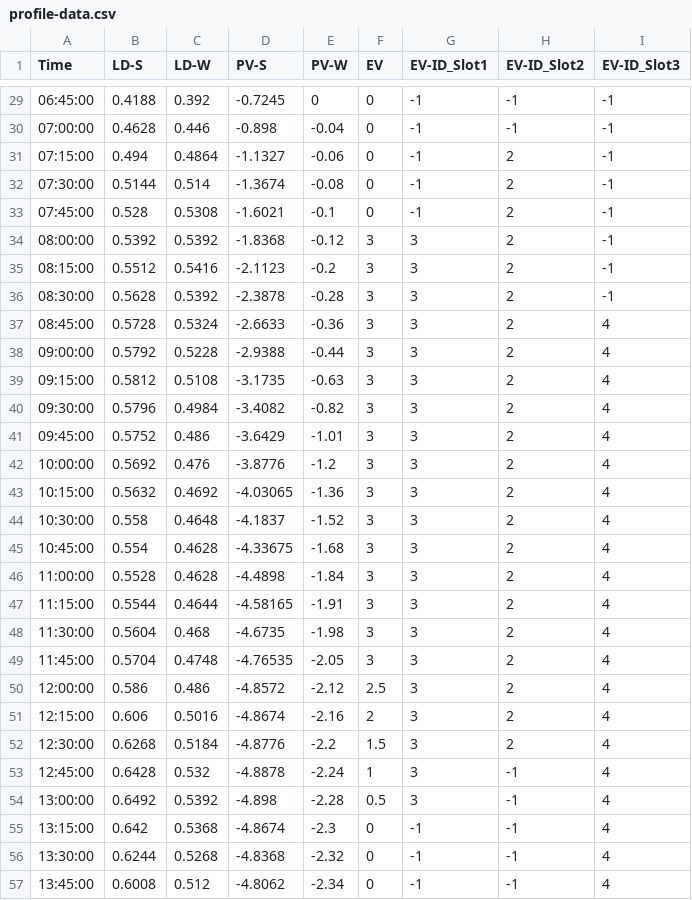
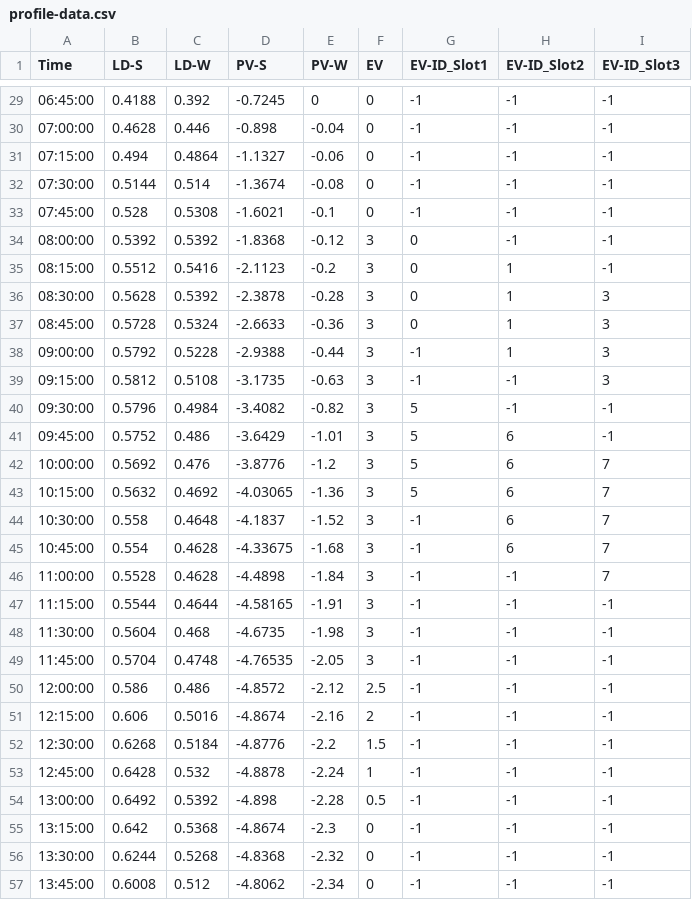
Before and after one commit to openswarm-eu/bifrost-openswarm-module-asset-simulator, a CSV file: data/csv/profile-data.csv, drawn as a sheet; only a part is shown, gaps mark what is left out; the diff covers the shown part only.

```diff
--- a/data/csv/profile-data.csv
+++ b/data/csv/profile-data.csv
@@ -30,28 +30,28 @@ Time;LD-S;LD-W;PV-S;PV-W;EV;EV-ID_Slot1;EV-ID_Slot2;EV-ID_Slot3
 07:00:00;0.4628;0.446;-0.898;-0.04;0;-1;-1;-1
-07:15:00;0.494;0.4864;-1.1327;-0.06;0;-1;2;-1
-07:30:00;0.5144;0.514;-1.3674;-0.08;0;-1;2;-1
-07:45:00;0.528;0.5308;-1.6021;-0.1;0;-1;2;-1
-08:00:00;0.5392;0.5392;-1.8368;-0.12;3;3;2;-1
-08:15:00;0.5512;0.5416;-2.1123;-0.2;3;3;2;-1
-08:30:00;0.5628;0.5392;-2.3878;-0.28;3;3;2;-1
-08:45:00;0.5728;0.5324;-2.6633;-0.36;3;3;2;4
-09:00:00;0.5792;0.5228;-2.9388;-0.44;3;3;2;4
-09:15:00;0.5812;0.5108;-3.1735;-0.63;3;3;2;4
-09:30:00;0.5796;0.4984;-3.4082;-0.82;3;3;2;4
-09:45:00;0.5752;0.486;-3.6429;-1.01;3;3;2;4
-10:00:00;0.5692;0.476;-3.8776;-1.2;3;3;2;4
-10:15:00;0.5632;0.4692;-4.03065;-1.36;3;3;2;4
-10:30:00;0.558;0.4648;-4.1837;-1.52;3;3;2;4
-10:45:00;0.554;0.4628;-4.33675;-1.68;3;3;2;4
-11:00:00;0.5528;0.4628;-4.4898;-1.84;3;3;2;4
-11:15:00;0.5544;0.4644;-4.58165;-1.91;3;3;2;4
-11:30:00;0.5604;0.468;-4.6735;-1.98;3;3;2;4
-11:45:00;0.5704;0.4748;-4.76535;-2.05;3;3;2;4
-12:00:00;0.586;0.486;-4.8572;-2.12;2.5;3;2;4
-12:15:00;0.606;0.5016;-4.8674;-2.16;2;3;2;4
-12:30:00;0.6268;0.5184;-4.8776;-2.2;1.5;3;2;4
-12:45:00;0.6428;0.532;-4.8878;-2.24;1;3;-1;4
-13:00:00;0.6492;0.5392;-4.898;-2.28;0.5;3;-1;4
-13:15:00;0.642;0.5368;-4.8674;-2.3;0;-1;-1;4
-13:30:00;0.6244;0.5268;-4.8368;-2.32;0;-1;-1;4
-13:45:00;0.6008;0.512;-4.8062;-2.34;0;-1;-1;4
+07:15:00;0.494;0.4864;-1.1327;-0.06;0;-1;-1;-1
+07:30:00;0.5144;0.514;-1.3674;-0.08;0;-1;-1;-1
+07:45:00;0.528;0.5308;-1.6021;-0.1;0;-1;-1;-1
+08:00:00;0.5392;0.5392;-1.8368;-0.12;3;0;-1;-1
+08:15:00;0.5512;0.5416;-2.1123;-0.2;3;0;1;-1
+08:30:00;0.5628;0.5392;-2.3878;-0.28;3;0;1;3
+08:45:00;0.5728;0.5324;-2.6633;-0.36;3;0;1;3
+09:00:00;0.5792;0.5228;-2.9388;-0.44;3;-1;1;3
+09:15:00;0.5812;0.5108;-3.1735;-0.63;3;-1;-1;3
+09:30:00;0.5796;0.4984;-3.4082;-0.82;3;5;-1;-1
+09:45:00;0.5752;0.486;-3.6429;-1.01;3;5;6;-1
+10:00:00;0.5692;0.476;-3.8776;-1.2;3;5;6;7
+10:15:00;0.5632;0.4692;-4.03065;-1.36;3;5;6;7
+10:30:00;0.558;0.4648;-4.1837;-1.52;3;-1;6;7
+10:45:00;0.554;0.4628;-4.33675;-1.68;3;-1;6;7
+11:00:00;0.5528;0.4628;-4.4898;-1.84;3;-1;-1;7
+11:15:00;0.5544;0.4644;-4.58165;-1.91;3;-1;-1;-1
+11:30:00;0.5604;0.468;-4.6735;-1.98;3;-1;-1;-1
+11:45:00;0.5704;0.4748;-4.76535;-2.05;3;-1;-1;-1
+12:00:00;0.586;0.486;-4.8572;-2.12;2.5;-1;-1;-1
+12:15:00;0.606;0.5016;-4.8674;-2.16;2;-1;-1;-1
+12:30:00;0.6268;0.5184;-4.8776;-2.2;1.5;-1;-1;-1
+12:45:00;0.6428;0.532;-4.8878;-2.24;1;-1;-1;-1
+13:00:00;0.6492;0.5392;-4.898;-2.28;0.5;-1;-1;-1
+13:15:00;0.642;0.5368;-4.8674;-2.3;0;-1;-1;-1
+13:30:00;0.6244;0.5268;-4.8368;-2.32;0;-1;-1;-1
+13:45:00;0.6008;0.512;-4.8062;-2.34;0;-1;-1;-1
```
Also changed, not shown: 110 edited cells elsewhere in this file, 8 other files.
